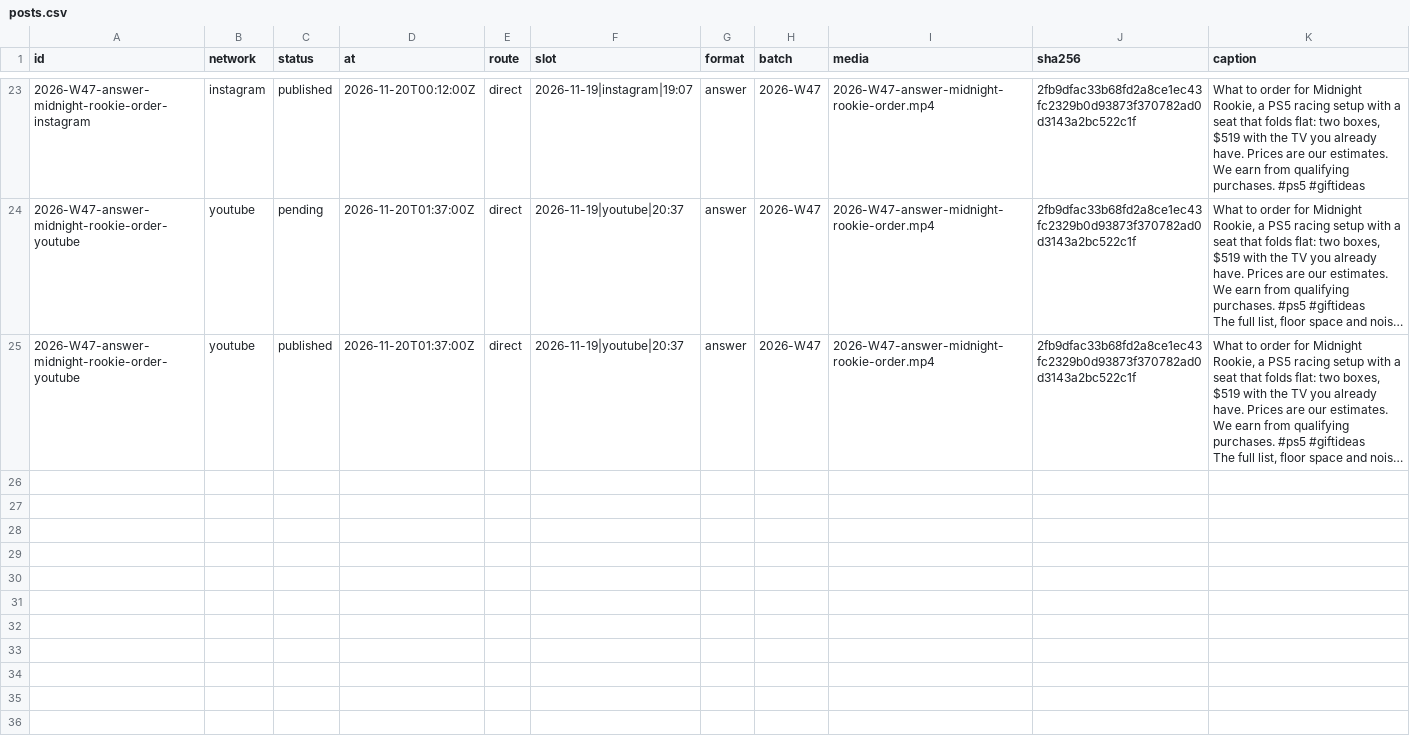
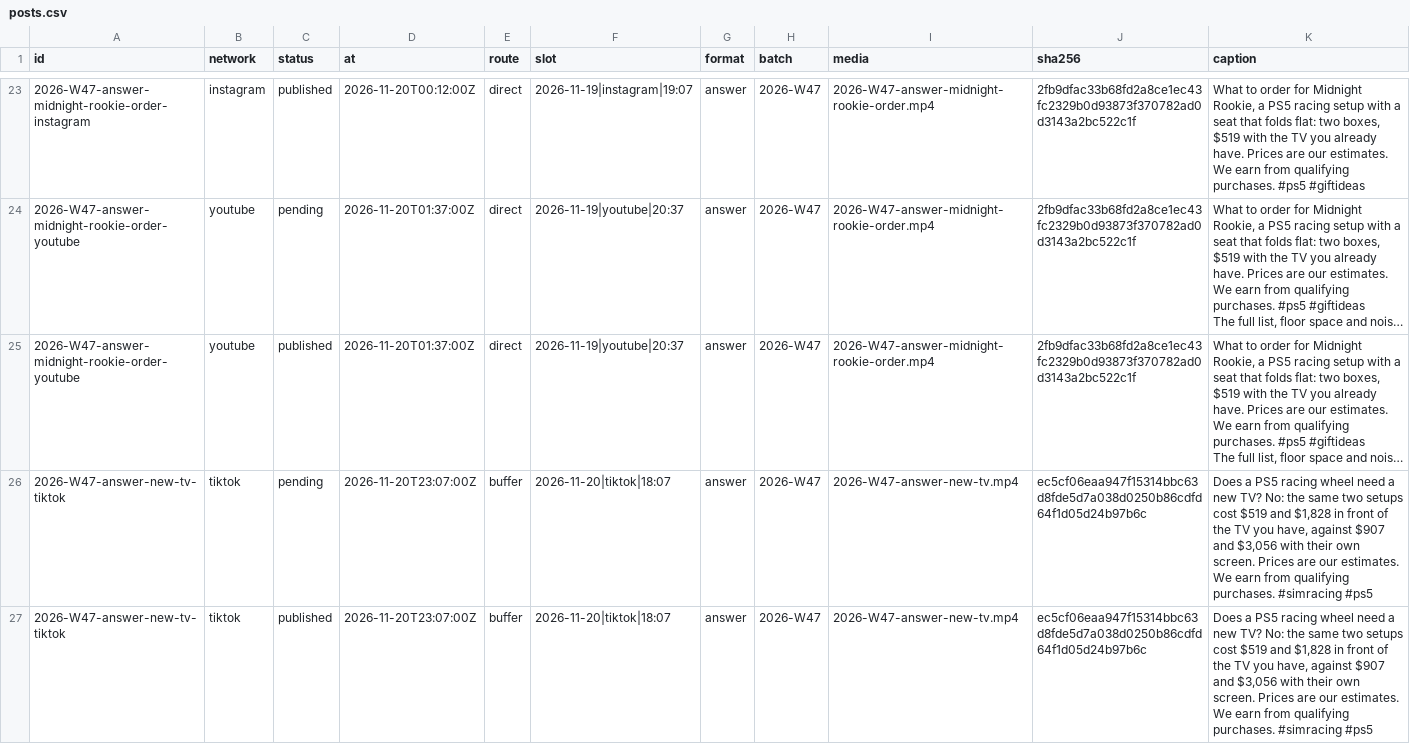
Before and after one commit to everfields/roomracer-social, a CSV file: posts.csv, drawn as a sheet; only a part is shown, gaps mark what is left out; long unchanged cells end in …; rows hold the shown columns only; the diff names each change by its address in the sheet, - before the commit and + after, or states it on an @@ line.

```diff
--- a/posts.csv
+++ b/posts.csv
+row 26: 2026-W47-answer-new-tv-tiktok | tiktok | pending | 2026-11-20T23:07:00Z | buffer | 2026-11-20|tiktok|18:07 | answer | 2026-W47 | 2026-W47-answer-new-tv.mp4 | ec5cf06eaa947f15314bbc63d8fde5d7a038d0250b86cdfd64f1d05d24b97b6c | Does a PS5 racing wheel need a new TV? No: the same two setups cost $519 and $1,828 in front of the TV you have, against $907 and $3,056 with their own screen. Prices are our estimates. We earn from qualifying purchases. #simracing #ps5
+row 27: 2026-W47-answer-new-tv-tiktok | tiktok | published | 2026-11-20T23:07:00Z | buffer | 2026-11-20|tiktok|18:07 | answer | 2026-W47 | 2026-W47-answer-new-tv.mp4 | ec5cf06eaa947f15314bbc63d8fde5d7a038d0250b86cdfd64f1d05d24b97b6c | Does a PS5 racing wheel need a new TV? No: the same two setups cost $519 and $1,828 in front of the TV you have, against $907 and $3,056 with their own screen. Prices are our estimates. We earn from qualifying purchases. #simracing #ps5
```
